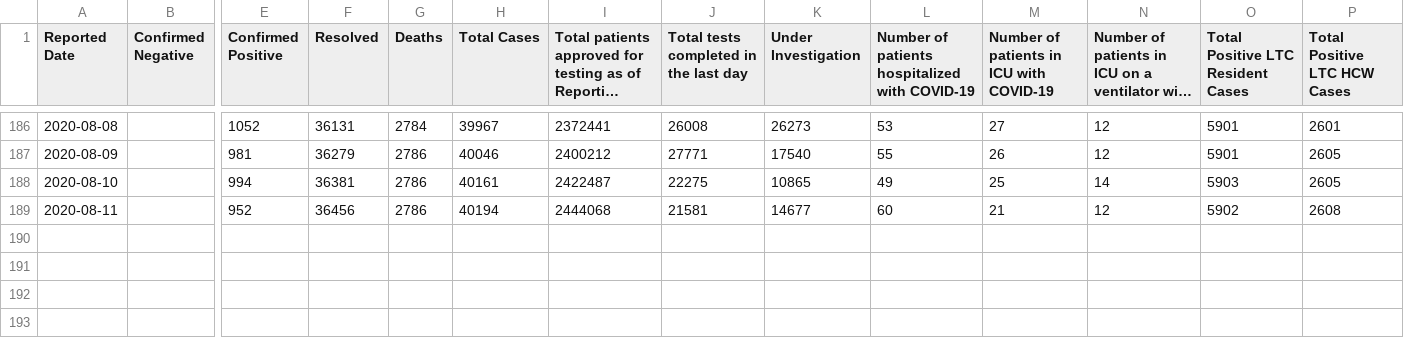
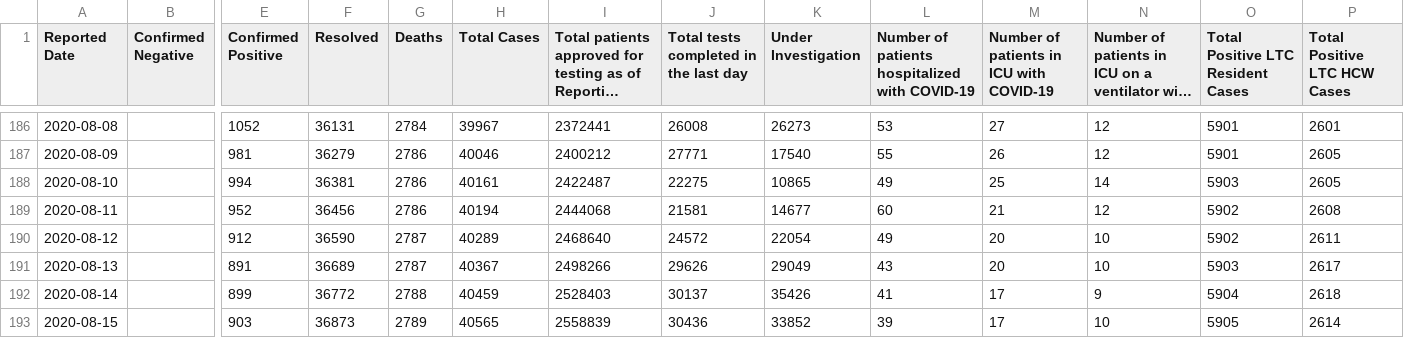
Before and after one commit to eebrown/data2019nCoV, a CSV file: data-raw/covidtesting.csv, drawn as a sheet; only a part is shown, gaps mark what is left out; long unchanged cells end in …; rows hold the shown columns only; the diff names each change by its address in the sheet, - before the commit and + after, or states it on an @@ line.

```diff
--- a/data-raw/covidtesting.csv
+++ b/data-raw/covidtesting.csv
+row 190: 2020-08-12 |  | 912 | 36590 | 2787 | 40289 | 2468640 | 24572 | 22054 | 49 | 20 | 10 | 5902 | 2611
+row 191: 2020-08-13 |  | 891 | 36689 | 2787 | 40367 | 2498266 | 29626 | 29049 | 43 | 20 | 10 | 5903 | 2617
+row 192: 2020-08-14 |  | 899 | 36772 | 2788 | 40459 | 2528403 | 30137 | 35426 | 41 | 17 | 9 | 5904 | 2618
+row 193: 2020-08-15 |  | 903 | 36873 | 2789 | 40565 | 2558839 | 30436 | 33852 | 39 | 17 | 10 | 5905 | 2614
```
Also changed, not shown: data-raw/ON_mohreports.csv, 16 other files.
